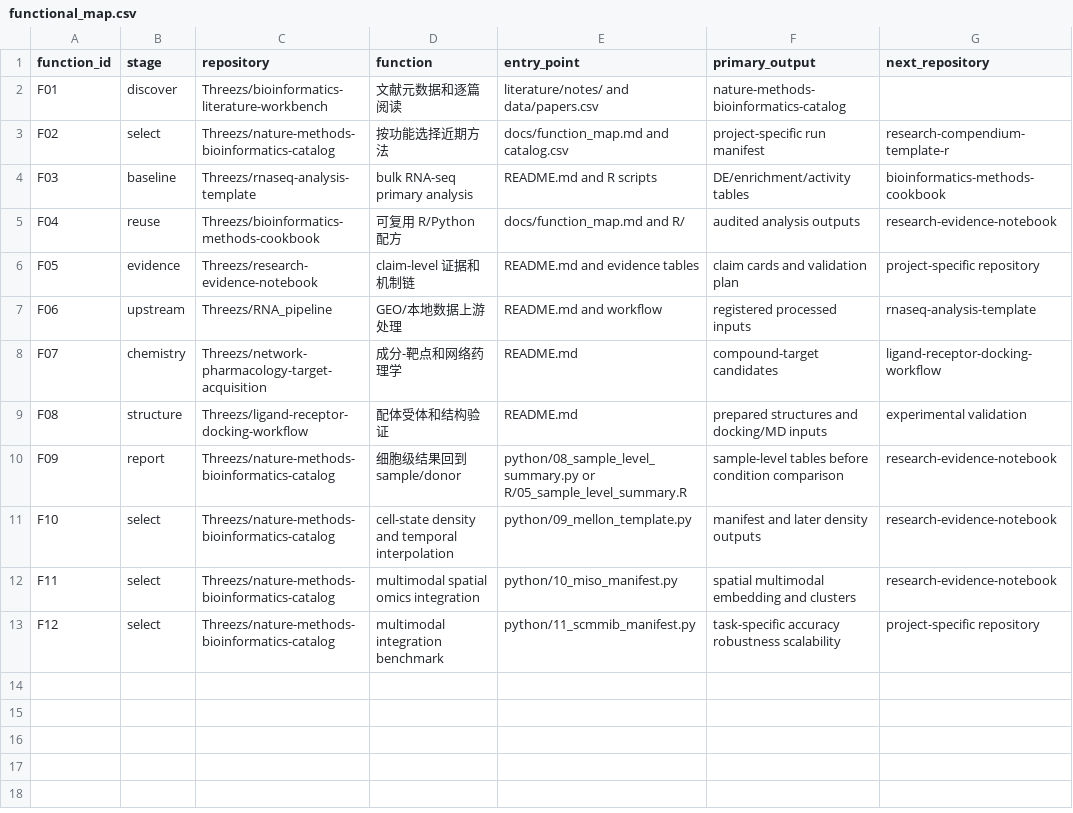
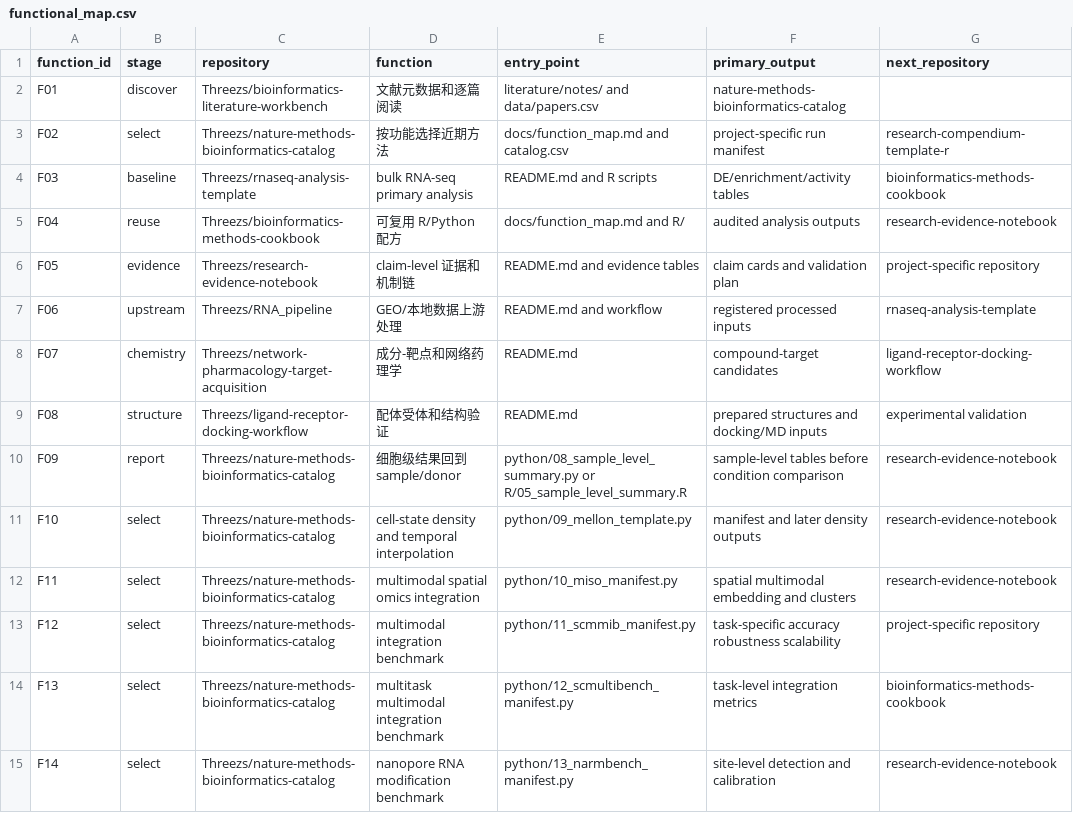
Before and after one commit to Threezs/research-project-index, a CSV file: functional_map.csv, drawn as a sheet; the diff names each change by its address in the sheet, - before the commit and + after, or states it on an @@ line.

Commit message:
Index scMultiBench and NaRMBench routes

```diff
--- a/functional_map.csv
+++ b/functional_map.csv
+row 14: F13 | select | Threezs/nature-methods-bioinformatics-catalog | multitask multimodal integration benchmark | python/12_scmultibench_manifest.py | task-level integration metrics | bioinformatics-methods-cookbook
+row 15: F14 | select | Threezs/nature-methods-bioinformatics-catalog | nanopore RNA modification benchmark | python/13_narmbench_manifest.py | site-level detection and calibration | research-evidence-notebook
```
Also changed, not shown: 2 other files.
